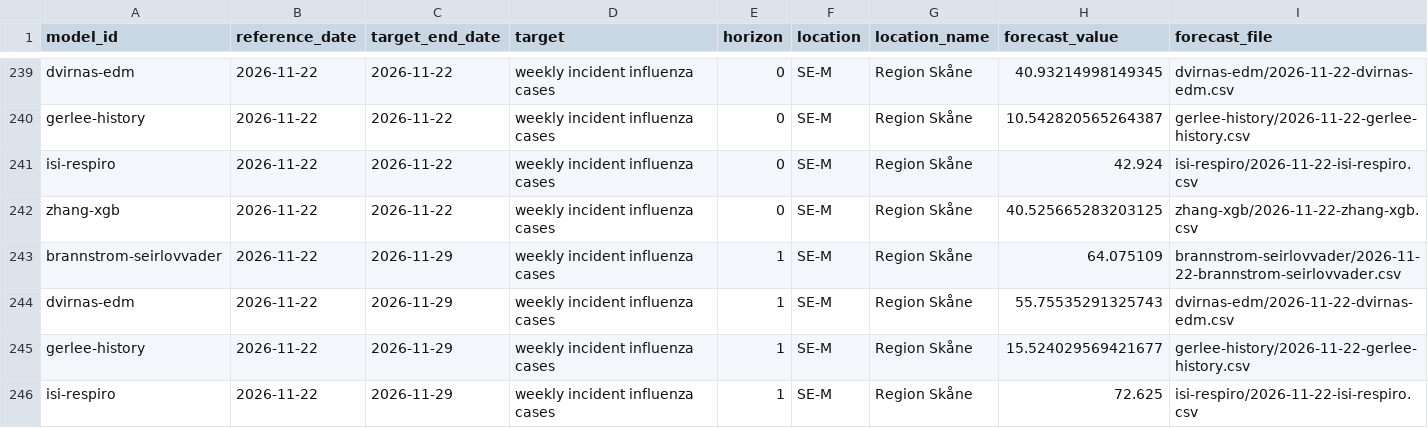
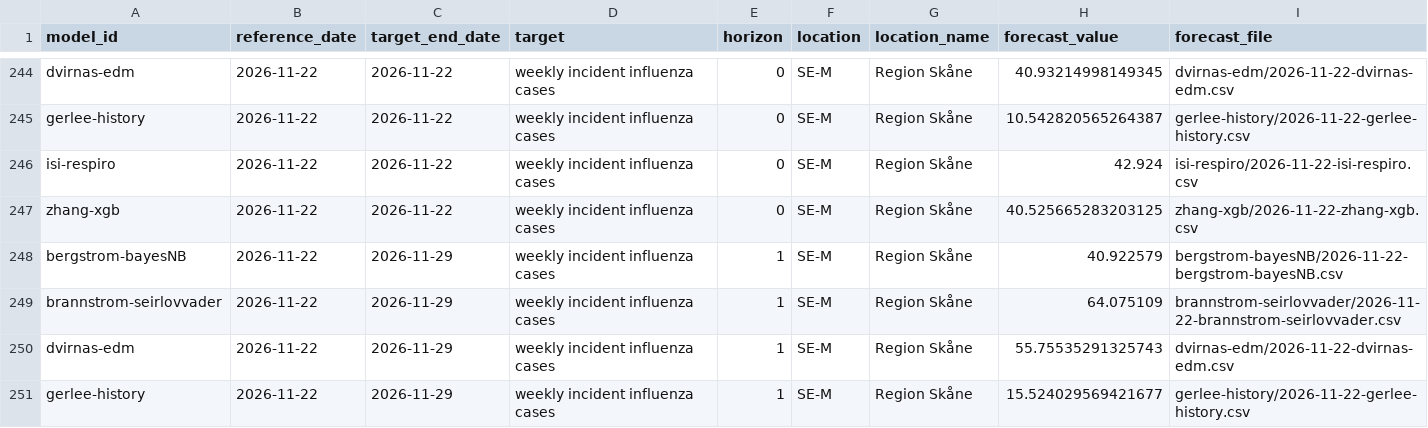
Before and after one commit to philipgerlee/swedish_forecasting_hub, a CSV file: current-point.csv, drawn as a sheet; only a part is shown, gaps mark what is left out; the shorter side is filled out with more unchanged rows; the diff covers the shown part only; the diff names each change by its address in the sheet, - before the commit and + after, or states it on an @@ line.

```diff
--- a/current-point.csv
+++ b/current-point.csv
+row 248: bergstrom-bayesNB | 2026-11-22 | 2026-11-29 | weekly incident influenza cases | 1 | SE-M | Region Skåne | 40.922579 | bergstrom-bayesNB/2026-11-22-bergstrom-bayesNB.csv
```
Also changed, not shown: 11 added rows elsewhere in this file, current-qra.csv.
